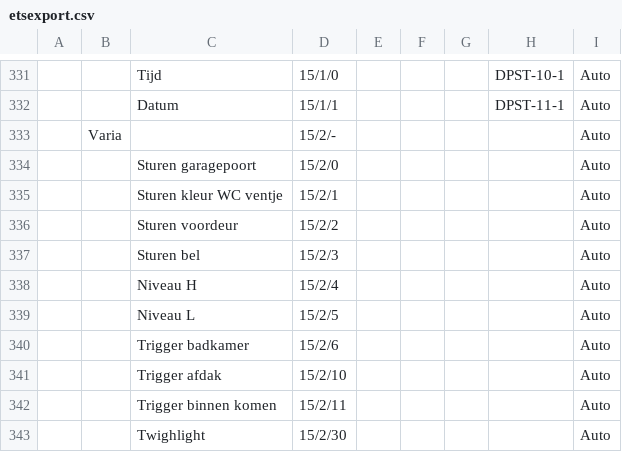
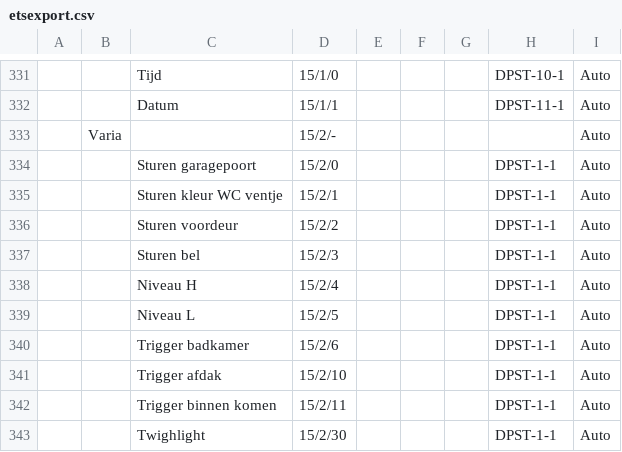
Before and after one commit to slybit/blueknx2mqtt, a CSV file: etsexport.csv, drawn as a sheet; only a part is shown, gaps mark what is left out.

Commit message:
added DPTs for triggers,etc.

```diff
--- a/etsexport.csv
+++ b/etsexport.csv
@@ -333,11 +333,11 @@
  ,"Varia", ,"15/2/-","","","","","Auto"
- , ,"Sturen garagepoort","15/2/0","","","","","Auto"
- , ,"Sturen kleur WC ventje","15/2/1","","","","","Auto"
- , ,"Sturen voordeur","15/2/2","","","","","Auto"
- , ,"Sturen bel","15/2/3","","","","","Auto"
- , ,"Niveau H","15/2/4","","","","","Auto"
- , ,"Niveau L","15/2/5","","","","","Auto"
- , ,"Trigger badkamer","15/2/6","","","","","Auto"
- , ,"Trigger afdak","15/2/10","","","","","Auto"
- , ,"Trigger binnen komen","15/2/11","","","","","Auto"
- , ,"Twighlight","15/2/30","","","","","Auto"
+ , ,"Sturen garagepoort","15/2/0","","","","DPST-1-1","Auto"
+ , ,"Sturen kleur WC ventje","15/2/1","","","","DPST-1-1","Auto"
+ , ,"Sturen voordeur","15/2/2","","","","DPST-1-1","Auto"
+ , ,"Sturen bel","15/2/3","","","","DPST-1-1","Auto"
+ , ,"Niveau H","15/2/4","","","","DPST-1-1","Auto"
+ , ,"Niveau L","15/2/5","","","","DPST-1-1","Auto"
+ , ,"Trigger badkamer","15/2/6","","","","DPST-1-1","Auto"
+ , ,"Trigger afdak","15/2/10","","","","DPST-1-1","Auto"
+ , ,"Trigger binnen komen","15/2/11","","","","DPST-1-1","Auto"
+ , ,"Twighlight","15/2/30","","","","DPST-1-1","Auto"
```
